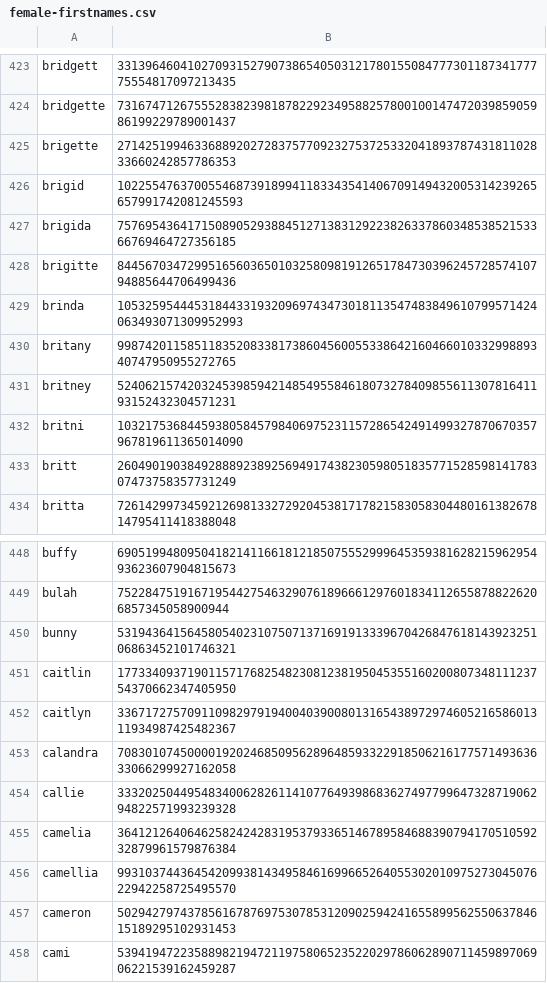
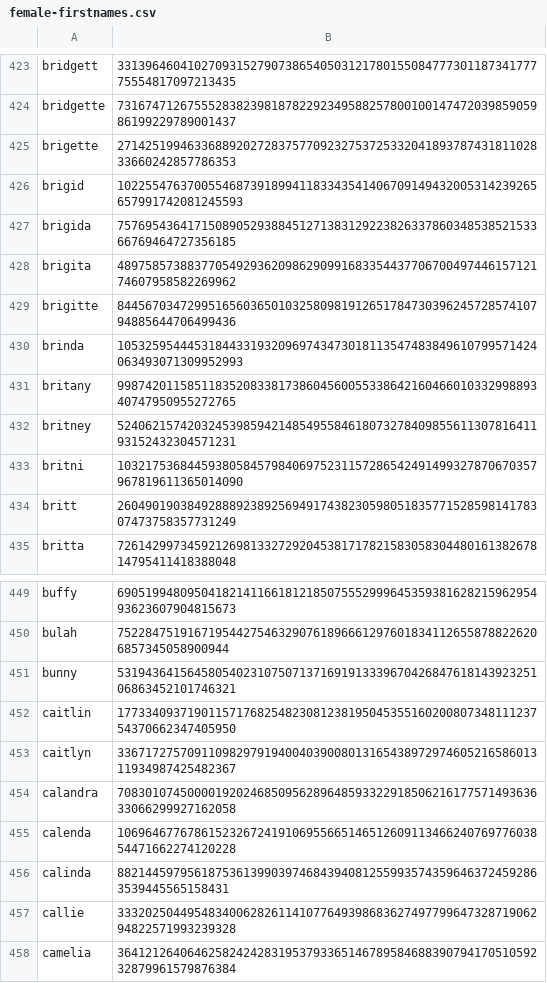
Before and after one commit to Zimtente/ens-collections, a CSV file: collections/female-firstnames.csv, drawn as a sheet; only a part is shown, gaps mark what is left out; the shorter side is filled out with more unchanged rows; the diff names each change by its address in the sheet, - before the commit and + after, or states it on an @@ line.

Commit message:
added some female firstnames

```diff
--- a/collections/female-firstnames.csv
+++ b/collections/female-firstnames.csv
+row 428: brigita | 48975857388377054929362098629099168335443770670049744615712174607958582269962
+row 455: calenda | 10696467767861523267241910695566514651260911346624076977603854471662274120228
+row 456: calinda | 8821445979561875361399039746843940812559935743596463724592863539445565158431
```
